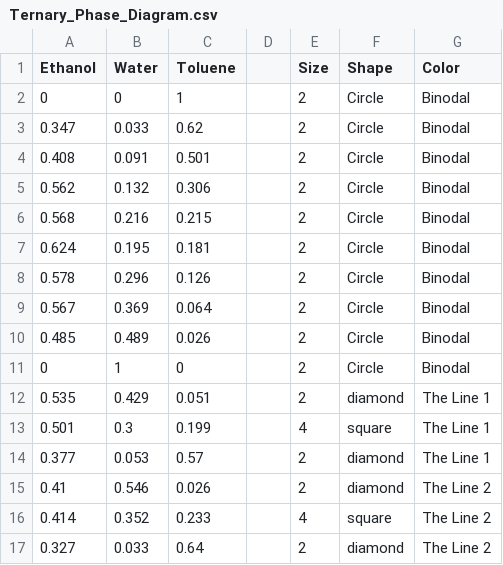
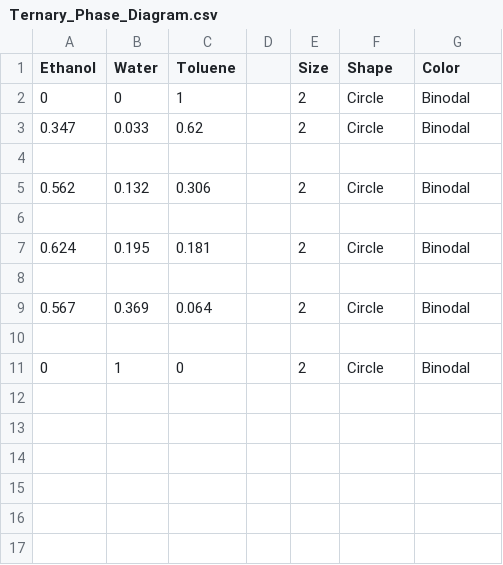
Before and after one commit to notmuchgeek/MS_2.2_TPDE, a CSV file: Ternary_Phase_Diagram.csv, drawn as a sheet; the diff names each change by its address in the sheet, - before the commit and + after, or states it on an @@ line.

```diff
--- a/Ternary_Phase_Diagram.csv
+++ b/Ternary_Phase_Diagram.csv
-row 4: 0.408 | 0.091 | 0.501 |  | 2 | Circle | Binodal
+row 4: (empty)
-row 6: 0.568 | 0.216 | 0.215 |  | 2 | Circle | Binodal
+row 6: (empty)
-row 8: 0.578 | 0.296 | 0.126 |  | 2 | Circle | Binodal
+row 8: (empty)
-row 10: 0.485 | 0.489 | 0.026 |  | 2 | Circle | Binodal
+row 10: (empty)
-row 12: 0.535 | 0.429 | 0.051 |  | 2 | diamond | The Line 1
-row 13: 0.501 | 0.3 | 0.199 |  | 4 | square | The Line 1
-row 14: 0.377 | 0.053 | 0.57 |  | 2 | diamond | The Line 1
-row 15: 0.41 | 0.546 | 0.026 |  | 2 | diamond | The Line 2
-row 16: 0.414 | 0.352 | 0.233 |  | 4 | square | The Line 2
-row 17: 0.327 | 0.033 | 0.64 |  | 2 | diamond | The Line 2
```
Also changed, not shown: 8 other files.
